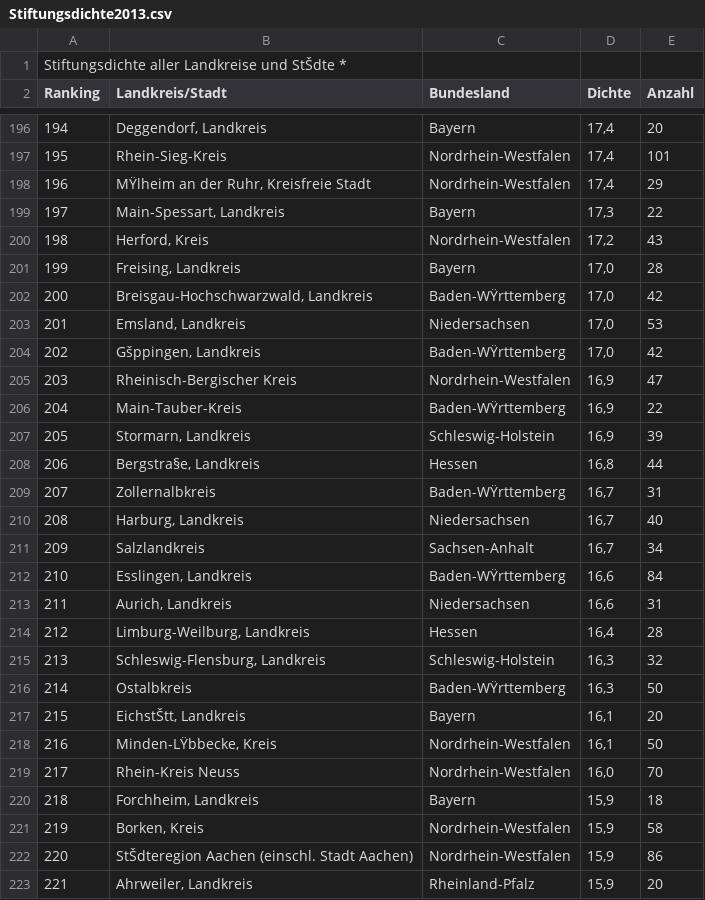
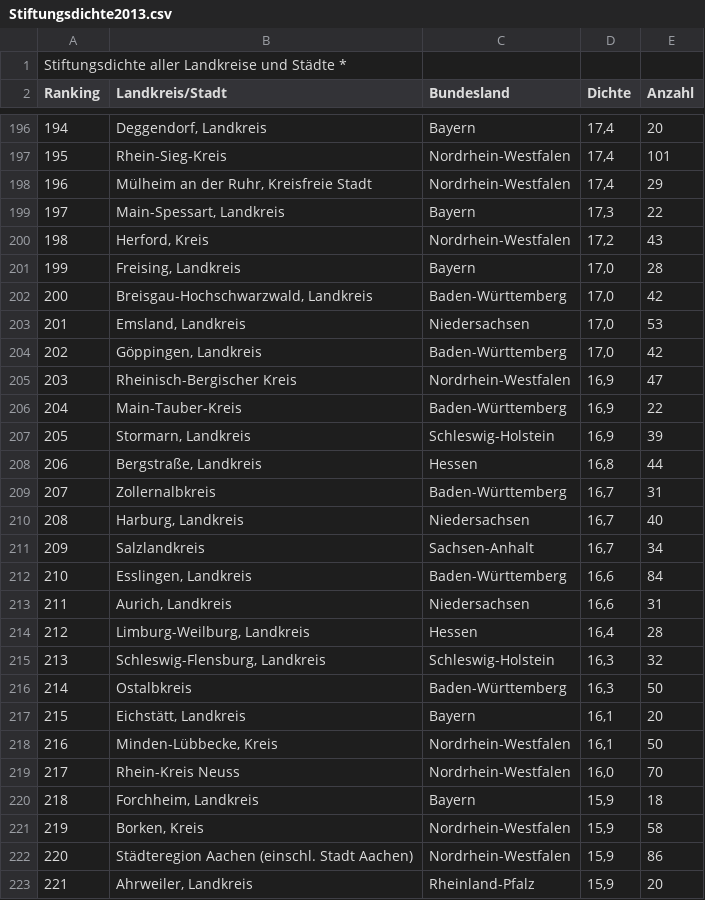
Before and after one commit to LarsMehwald/Assignment3, a CSV file: data/RawData/Stiftungsdichte2013.csv, drawn as a sheet; only a part is shown, gaps mark what is left out; the diff covers the shown part only; the diff names each change by its address in the sheet, - before the commit and + after, or states it on an @@ line.

```diff
--- a/data/RawData/Stiftungsdichte2013.csv
+++ b/data/RawData/Stiftungsdichte2013.csv
-A1 (Ranking): Stiftungsdichte aller Landkreise und StŠdte *
+A1 (Ranking): Stiftungsdichte aller Landkreise und Städte *
-B198 (Landkreis/Stadt): MŸlheim an der Ruhr, Kreisfreie Stadt
+B198 (Landkreis/Stadt): Mülheim an der Ruhr, Kreisfreie Stadt
-C202 (Bundesland): Baden-WŸrttemberg
+C202 (Bundesland): Baden-Württemberg
-B204 (Landkreis/Stadt): Gšppingen, Landkreis
+B204 (Landkreis/Stadt): Göppingen, Landkreis
-C204 (Bundesland): Baden-WŸrttemberg
+C204 (Bundesland): Baden-Württemberg
-C206 (Bundesland): Baden-WŸrttemberg
+C206 (Bundesland): Baden-Württemberg
-B208 (Landkreis/Stadt): Bergstra§e, Landkreis
+B208 (Landkreis/Stadt): Bergstraße, Landkreis
-C209 (Bundesland): Baden-WŸrttemberg
+C209 (Bundesland): Baden-Württemberg
-C212 (Bundesland): Baden-WŸrttemberg
+C212 (Bundesland): Baden-Württemberg
-C216 (Bundesland): Baden-WŸrttemberg
+C216 (Bundesland): Baden-Württemberg
-B217 (Landkreis/Stadt): EichstŠtt, Landkreis
+B217 (Landkreis/Stadt): Eichstätt, Landkreis
-B218 (Landkreis/Stadt): Minden-LŸbbecke, Kreis
+B218 (Landkreis/Stadt): Minden-Lübbecke, Kreis
-B222 (Landkreis/Stadt): StŠdteregion Aachen (einschl. Stadt Aachen)
+B222 (Landkreis/Stadt): Städteregion Aachen (einschl. Stadt Aachen)
```
Also changed, not shown: 131 edited cells elsewhere in this file, data/DistrictData2013.csv, data/PKS_Kreise.csv, 5 other files.
